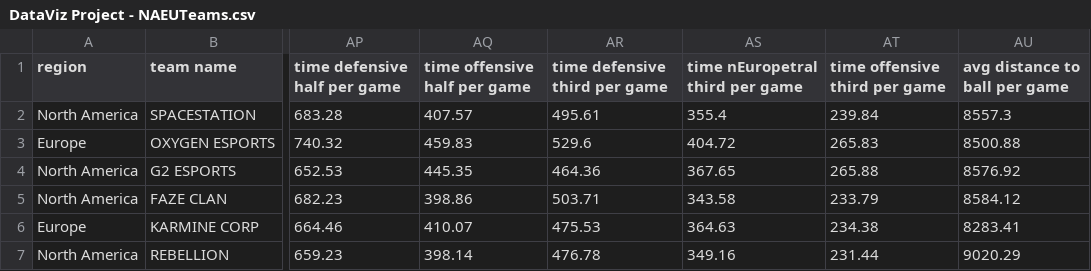
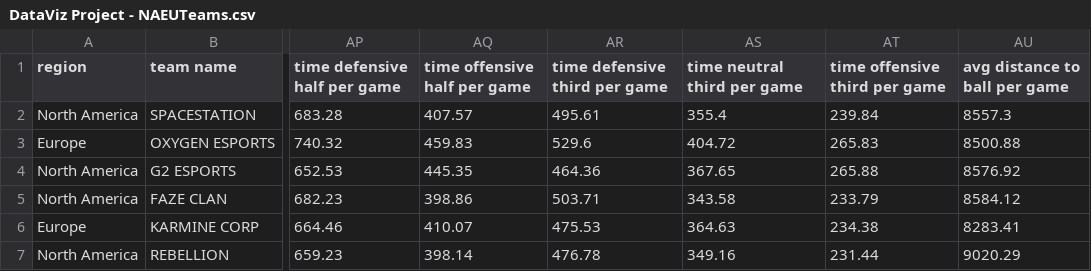
Before and after one commit to dewy413/DataVizFinal, a CSV file: data/DataViz Project - NAEUTeams.csv, drawn as a sheet; only a part is shown, gaps mark what is left out; the diff names each change by its address in the sheet, - before the commit and + after, or states it on an @@ line.

```diff
--- a/data/DataViz Project - NAEUTeams.csv
+++ b/data/DataViz Project - NAEUTeams.csv
-AS1: time nEuropetral third per game
+AS1: time neutral third per game
```
Also changed, not shown: data/DataViz Project - NATeams.csv, 3 other files.
